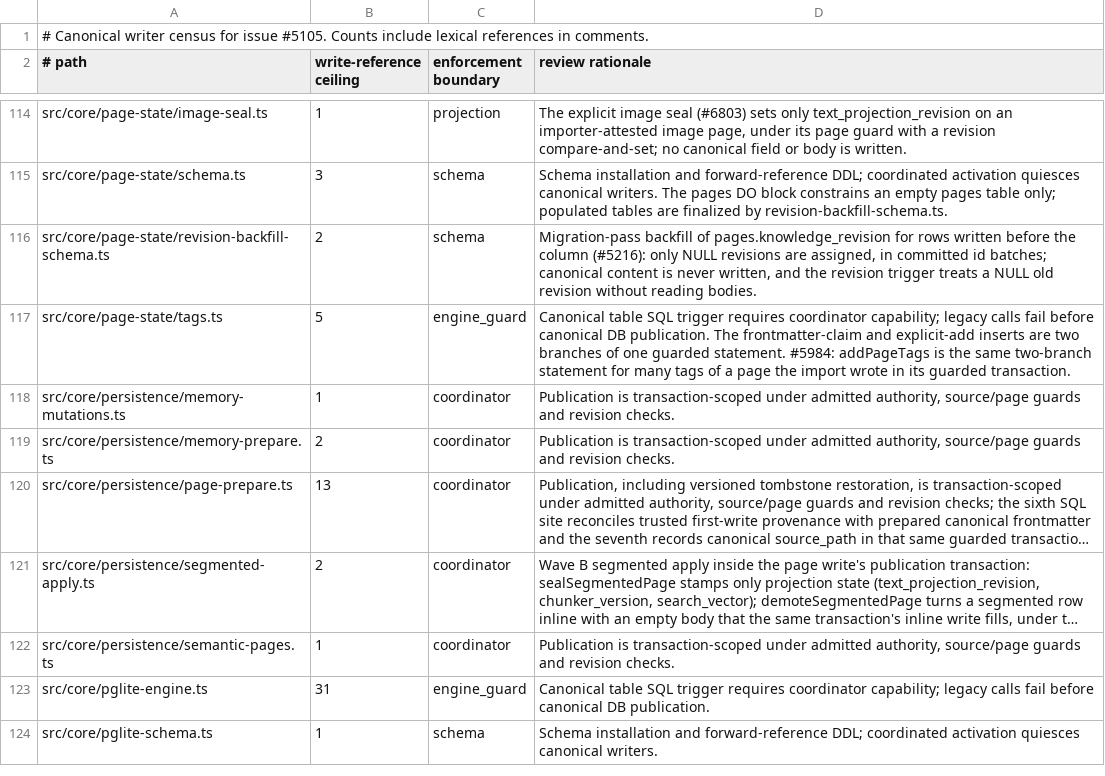
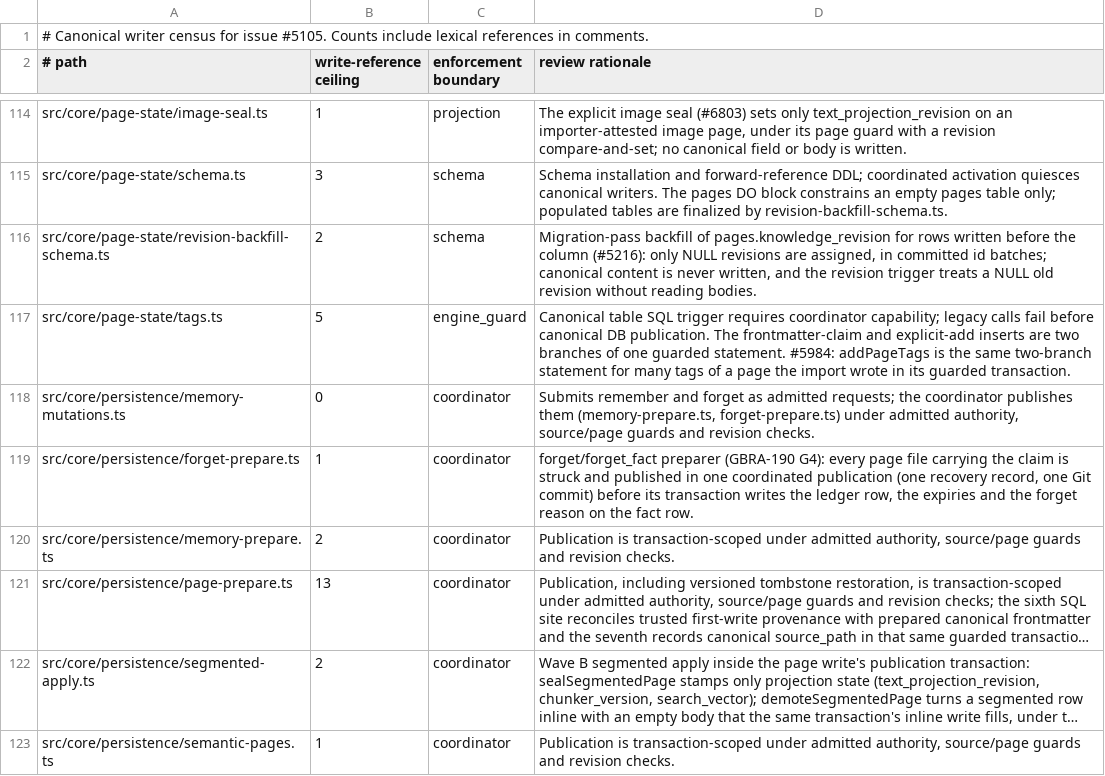
Before and after one commit to JeroenCorthout/gbrain, a TSV file: docs/architecture/canonical-writers.tsv, drawn as a sheet; only a part is shown, gaps mark what is left out; the shorter side is filled out with more unchanged rows; long unchanged cells end in ….

Commit message:
WIP G4 wave 2: docs, behavior notes, inventories for git-first forget
Co-authored-by: capy-ai[bot] <230910855+capy-ai[bot]@users.noreply.github.com>

```diff
--- a/docs/architecture/canonical-writers.tsv
+++ b/docs/architecture/canonical-writers.tsv
@@ -117,3 +117,4 @@ src/core/page-state/revision-backfill-schema.ts	2	schema	Migration-pass backfill
 src/core/page-state/tags.ts	5	engine_guard	Canonical table SQL trigger requires coordinator capability; legacy calls fail before canonical DB publication. The frontmatter-claim and explicit-add inserts are two branches of one guarded statement. #5984: addPageTags is the same two-branch statement for many tags of a page the import wrote in its guarded transaction.
-src/core/persistence/memory-mutations.ts	1	coordinator	Publication is transaction-scoped under admitted authority, source/page guards and revision checks.
+src/core/persistence/memory-mutations.ts	0	coordinator	Submits remember and forget as admitted requests; the coordinator publishes them (memory-prepare.ts, forget-prepare.ts) under admitted authority, source/page guards and revision checks.
+src/core/persistence/forget-prepare.ts	1	coordinator	forget/forget_fact preparer (GBRA-190 G4): every page file carrying the claim is struck and published in one coordinated publication (one recovery record, one Git commit) before its transaction writes the ledger row, the expiries and the forget reason on the fact row.
 src/core/persistence/memory-prepare.ts	2	coordinator	Publication is transaction-scoped under admitted authority, source/page guards and revision checks.
```
Also changed, not shown: 6 other files.
